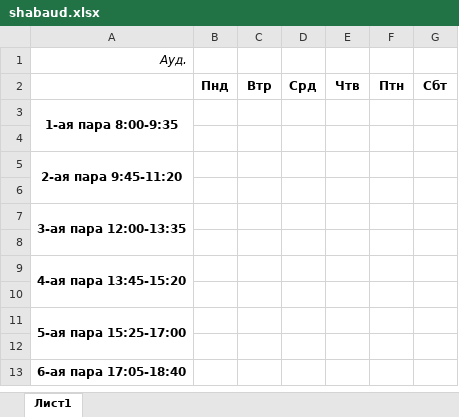
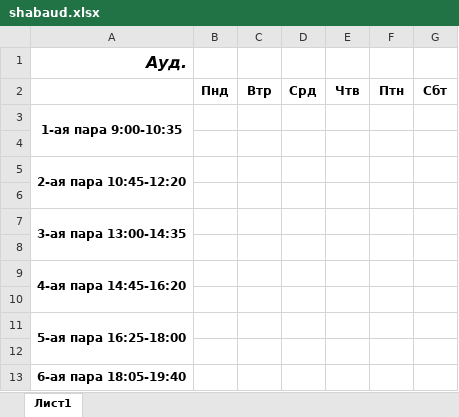
Before and after one commit to XayK/Rasp-ESSTU-KSI, an Excel workbook: Rasp/Готовый/shabaud.xlsx, sheet Лист1, drawn as a sheet; values as stored, in another font and other column widths than the file's, no borders; the diff names each change by its address in the sheet, - before the commit and + after, or states it on an @@ line.

```diff
--- a/Rasp/Готовый/shabaud.xlsx (sheet Лист1)
+++ b/Rasp/Готовый/shabaud.xlsx (sheet Лист1)
-A1 bold: off
+A1 bold: on, text size: larger
-A3: 1-ая пара 8:00-9:35
+A3: 1-ая пара 9:00-10:35
-A5: 2-ая пара 9:45-11:20
+A5: 2-ая пара 10:45-12:20
-A7: 3-ая пара 12:00-13:35
+A7: 3-ая пара 13:00-14:35
-A9: 4-ая пара 13:45-15:20
+A9: 4-ая пара 14:45-16:20
-A11: 5-ая пара 15:25-17:00
+A11: 5-ая пара 16:25-18:00
-A13: 6-ая пара 17:05-18:40
+A13: 6-ая пара 18:05-19:40
```
Also changed, not shown: 41 other files.
